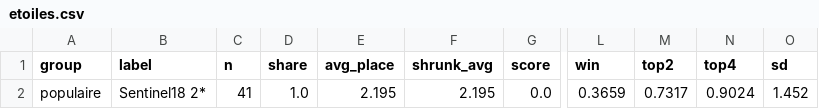
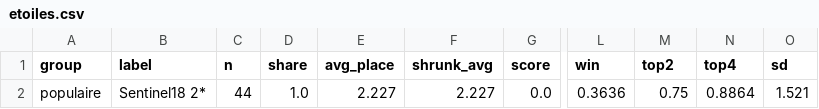
Before and after one commit to Patilloe/MetaTFTVisualizer, a CSV file: docs/Sentinel/etoiles.csv, drawn as a sheet; only a part is shown, gaps mark what is left out; the diff names each change by its address in the sheet, - before the commit and + after, or states it on an @@ line.

```diff
--- a/docs/Sentinel/etoiles.csv
+++ b/docs/Sentinel/etoiles.csv
-C2 (n): 41
+C2 (n): 44
-E2 (avg_place): 2.195
+E2 (avg_place): 2.227
-F2 (shrunk_avg): 2.195
+F2 (shrunk_avg): 2.227
-L2 (win): 0.3659
+L2 (win): 0.3636
-M2 (top2): 0.7317
+M2 (top2): 0.75
-N2 (top4): 0.9024
+N2 (top4): 0.8864
-O2 (sd): 1.452
+O2 (sd): 1.521
```
Also changed, not shown: docs/Amumu/etoiles.csv, docs/summary.csv, 19 other files.
